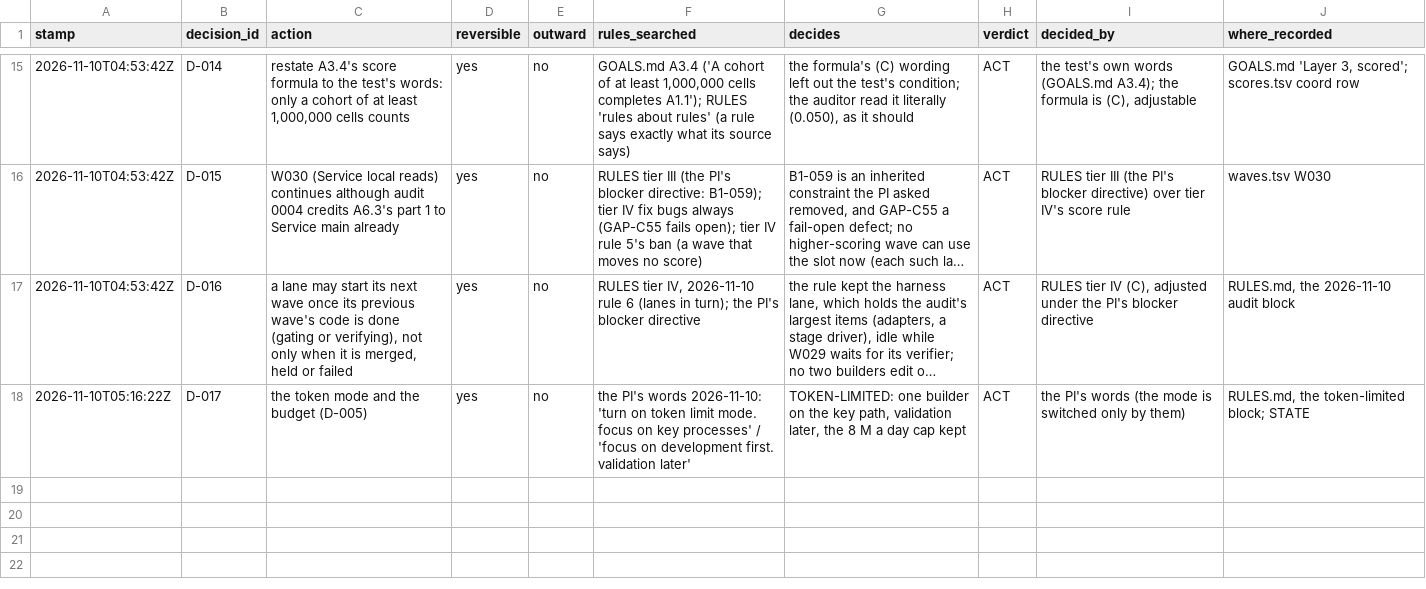
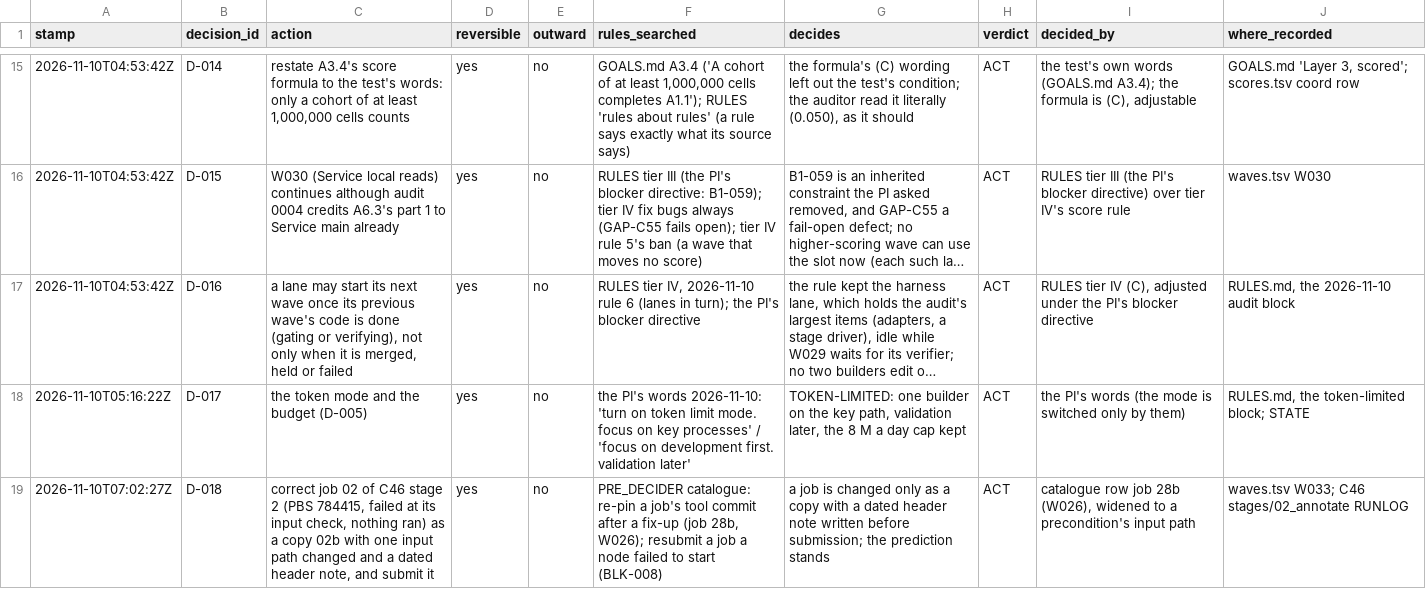
Before and after one commit to JiaenLin/single-cell-harness, a TSV file: autodev/ledger/decisions.tsv, drawn as a sheet; only a part is shown, gaps mark what is left out; long unchanged cells end in ….

```diff
--- a/autodev/ledger/decisions.tsv
+++ b/autodev/ledger/decisions.tsv
@@ -18 +18,2 @@ stamp	decision_id	action	reversible	outward	rules_searched	decides	verdict	decid
 2026-11-10T05:16:22Z	D-017	the token mode and the budget (D-005)	yes	no	the PI's words 2026-11-10: 'turn on token limit mode. focus on key processes' / 'focus on development first. validation later'	TOKEN-LIMITED: one builder on the key path, validation later, the 8 M a day cap kept	ACT	the PI's words (the mode is switched only by them)	RULES.md, the token-limited block; STATE
+2026-11-10T07:02:27Z	D-018	correct job 02 of C46 stage 2 (PBS 784415, failed at its input check, nothing ran) as a copy 02b with one input path changed and a dated header note, and submit it	yes	no	PRE_DECIDER catalogue: re-pin a job's tool commit after a fix-up (job 28b, W026); resubmit a job a node failed to start (BLK-008)	a job is changed only as a copy with a dated header note written before submission; the prediction stands	ACT	catalogue row job 28b (W026), widened to a precondition's input path	waves.tsv W033; C46 stages/02_annotate RUNLOG
```
Also changed, not shown: autodev/ledger/waves.tsv, 2 other files.
